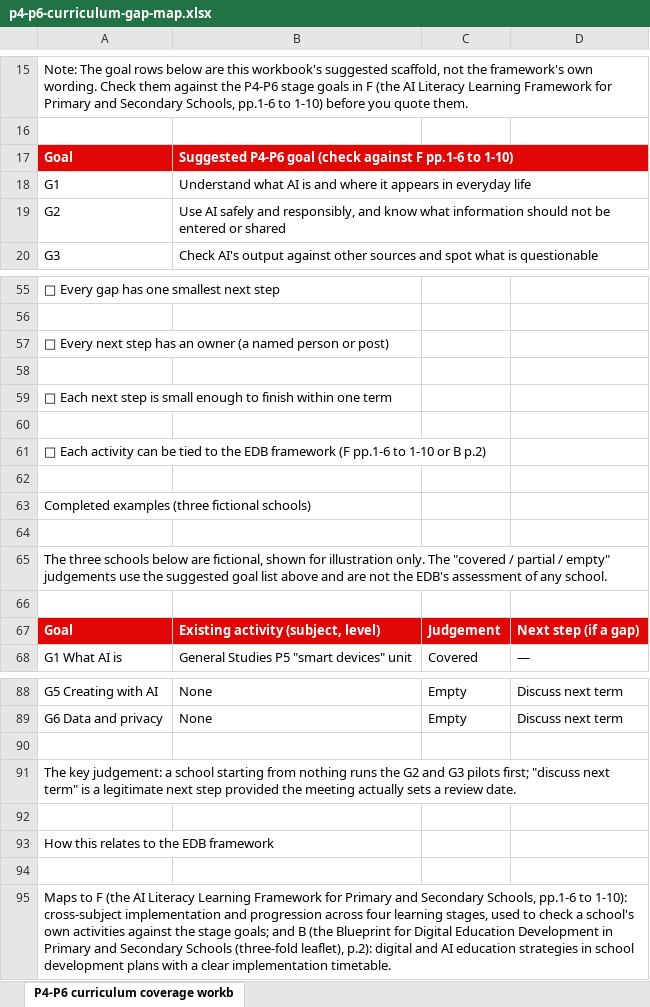
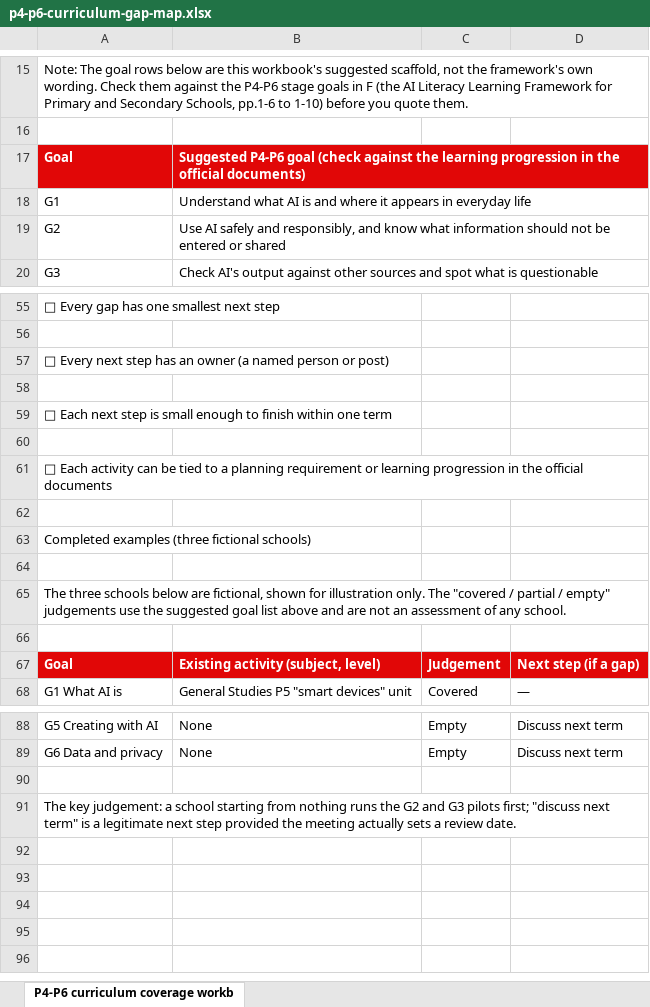
Before and after one commit to BeetsLimited/beets-ai-com, an Excel workbook: public/files/en/p4-p6-curriculum-gap-map.xlsx, sheet P4-P6 curriculum coverage workb, drawn as a sheet; only a part is shown, gaps mark what is left out; values as stored, in another font and other column widths than the file's, no borders; the diff names each change by its address in the sheet, - before the commit and + after, or states it on an @@ line.

```diff
--- a/public/files/en/p4-p6-curriculum-gap-map.xlsx (sheet P4-P6 curriculum coverage workb)
+++ b/public/files/en/p4-p6-curriculum-gap-map.xlsx (sheet P4-P6 curriculum coverage workb)
-B17: …(check against F pp.1-6 to 1-10)
+B17: …(check against the learning progression in the official documents)
-A61: …tied to the EDB framework (F pp.1-6 to 1-10 or B p.2)
+A61: …tied to a planning requirement or learning progression in the official documents
-A65: …are not the EDB's assessment of…
+A65: …are not an assessment of…
-row 92: (empty)
-row 93: How this relates to the EDB framework
-row 94: (empty)
-row 95: Maps to F (the AI Literacy Learning Framework for Primary and Secondary Schools, pp.1-6 to 1-10): cross-subject implementation and progression across four learning stages, used to check a school's own activities against the stage goals; and B (the Blueprint for Digital Education Development in Primary and Secondary Schools (three-fold leaflet), p.2): digital and AI education strategies in school development plans with a clear implementation timetable.
```
Also changed, not shown: public/files/en/one-term-ai-education-plan.xlsx, public/files/one-term-ai-education-plan.xlsx, 25 other files.
